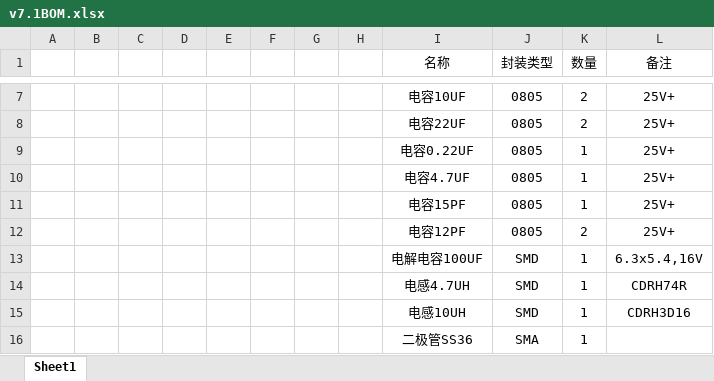
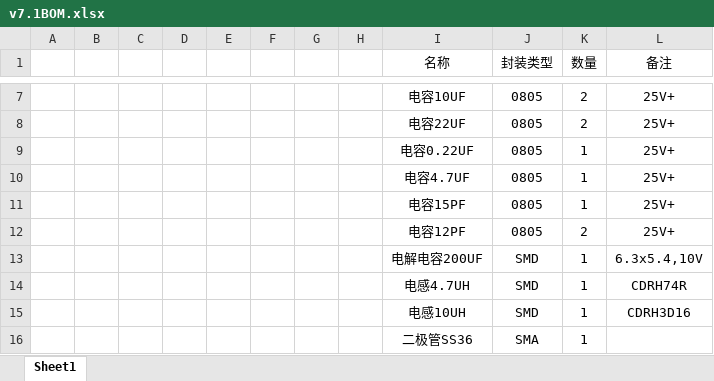
Before and after one commit to jie326513988/Arduino-Water-the-plants, an Excel workbook: BOM/v7.1BOM.xlsx, sheet Sheet1, drawn as a sheet; only a part is shown, gaps mark what is left out; values as stored, in another font and other column widths than the file's, no borders; charts and pictures not drawn; the diff names each change by its address in the sheet, - before the commit and + after, or states it on an @@ line.

Commit message:
Add files via upload

```diff
--- a/BOM/v7.1BOM.xlsx (sheet Sheet1)
+++ b/BOM/v7.1BOM.xlsx (sheet Sheet1)
-I13 (名称): 电解电容100UF
+I13 (名称): 电解电容200UF
-L13 (备注): 6.3x5.4,16V
+L13 (备注): 6.3x5.4,10V
```
